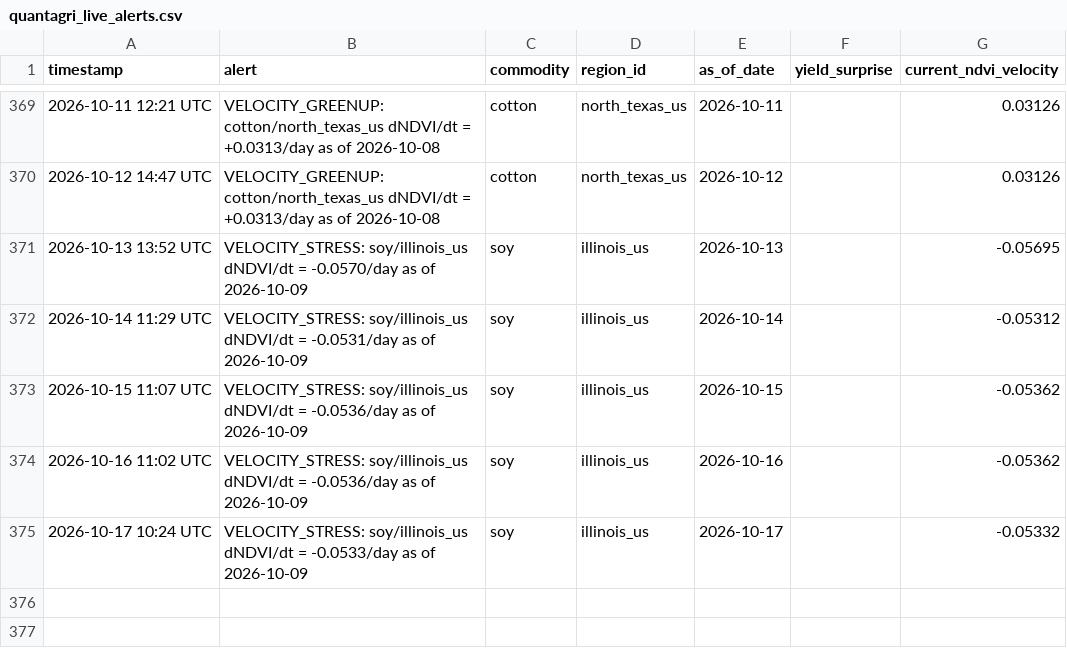
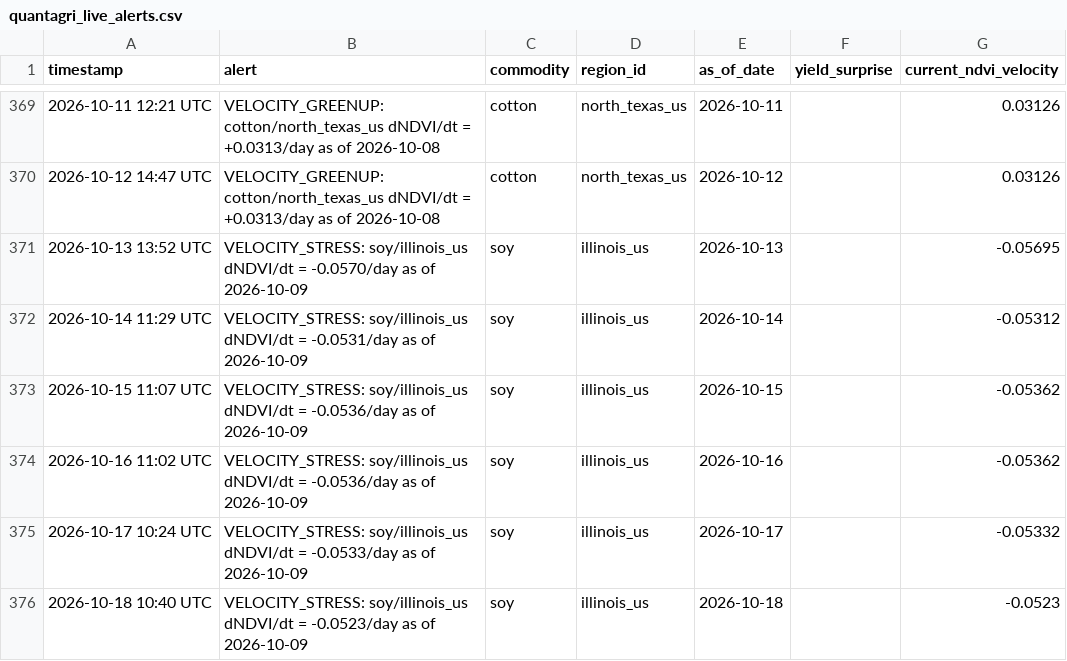
Before and after one commit to rmkenv/quantag, a CSV file: quantagri_live/quantagri_live_alerts.csv, drawn as a sheet; only a part is shown, gaps mark what is left out; the diff names each change by its address in the sheet, - before the commit and + after, or states it on an @@ line.

```diff
--- a/quantagri_live/quantagri_live_alerts.csv
+++ b/quantagri_live/quantagri_live_alerts.csv
+row 376: 2026-10-18 10:40 UTC | VELOCITY_STRESS: soy/illinois_us dNDVI/dt = -0.0523/day as of 2026-10-09 | soy | illinois_us | 2026-10-18 |  | -0.0523
```
Also changed, not shown: quantagri_live/quantagri_live_results.csv, quantagri_live/quantagri_signal_scorecard.csv.
